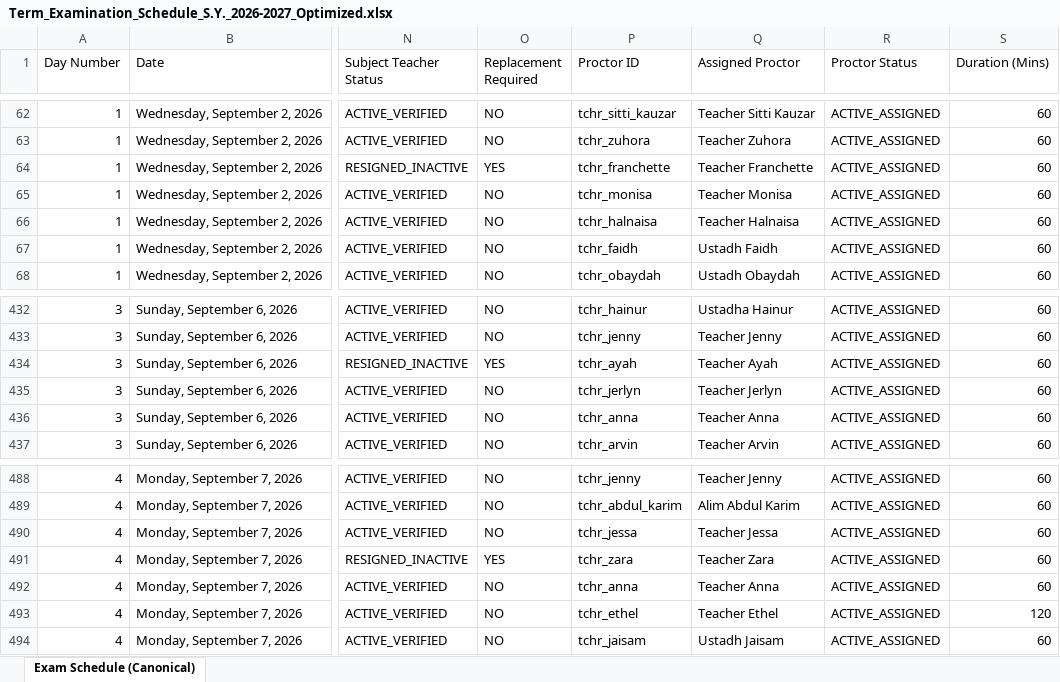
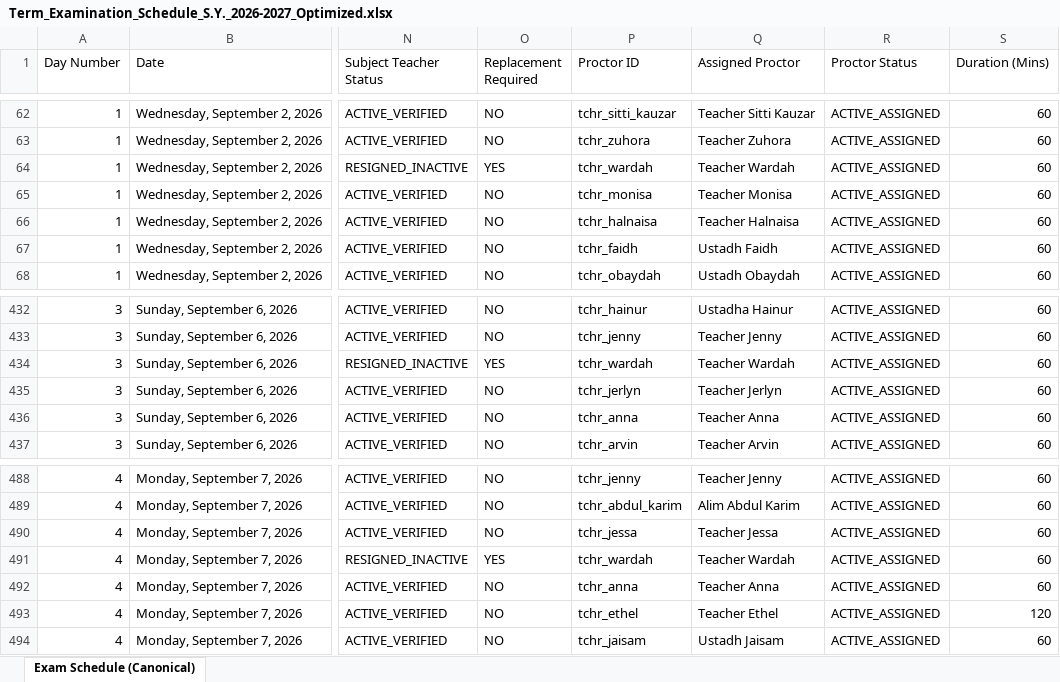
Before and after one commit to zhairel/AMIS-Exam-Scheduler, an Excel workbook: Term_Examination_Schedule_S.Y._2026-2027_Optimized.xlsx, sheet Exam Schedule (Canonical), drawn as a sheet; only a part is shown, gaps mark what is left out; values as stored, in another font and other column widths than the file's, no borders; the diff names each change by its address in the sheet, - before the commit and + after, or states it on an @@ line.

Commit message:
fix: restrict replacement proctors to academic teachers

```diff
--- a/Term_Examination_Schedule_S.Y._2026-2027_Optimized.xlsx (sheet Exam Schedule (Canonical))
+++ b/Term_Examination_Schedule_S.Y._2026-2027_Optimized.xlsx (sheet Exam Schedule (Canonical))
-P64 (Proctor ID): tchr_franchette
+P64 (Proctor ID): tchr_wardah
-Q64 (Assigned Proctor): Teacher Franchette
+Q64 (Assigned Proctor): Teacher Wardah
-P434 (Proctor ID): tchr_ayah
+P434 (Proctor ID): tchr_wardah
-Q434 (Assigned Proctor): Teacher Ayah
+Q434 (Assigned Proctor): Teacher Wardah
-P491 (Proctor ID): tchr_zara
+P491 (Proctor ID): tchr_wardah
-Q491 (Assigned Proctor): Teacher Zara
+Q491 (Assigned Proctor): Teacher Wardah
```
Also changed, not shown: 11 other files.
